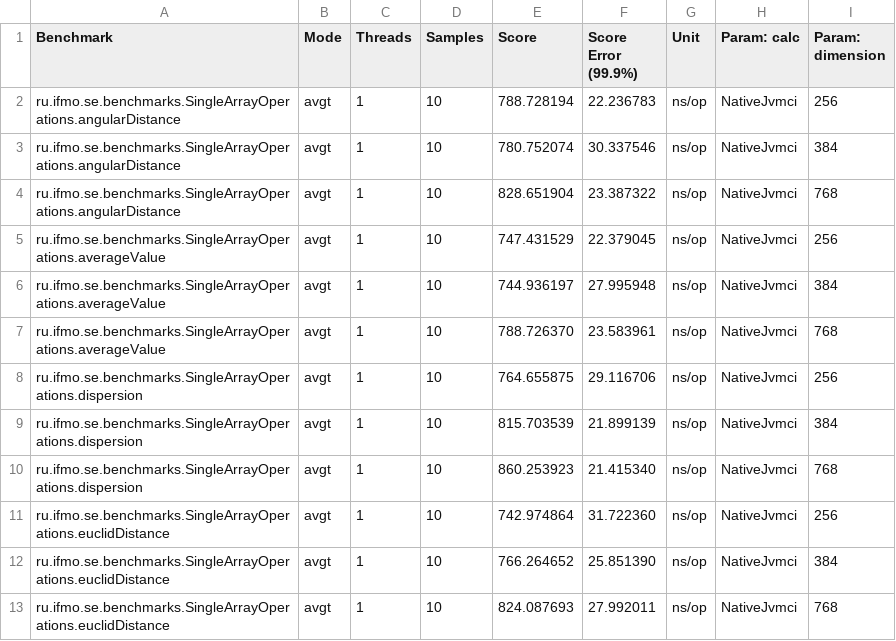
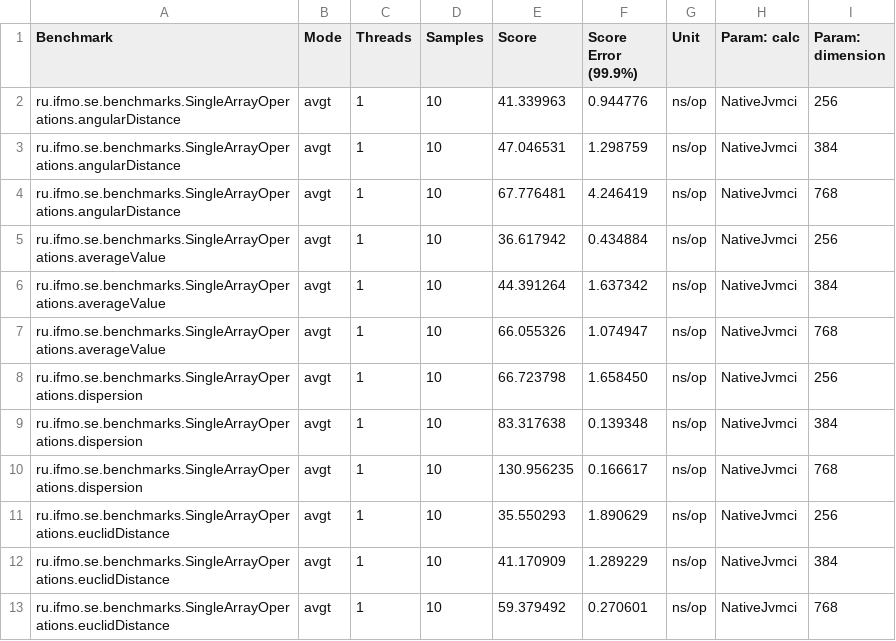
Before and after one commit to nikita-tomilov/vector-vapi-jni-jvmci-panama, a CSV file: SingleArrayOperations-JVMCI-JDK17-AverageTime.csv, drawn as a sheet.

Commit message:
nativemath: fix double-init of library, rerun benchmarks

```diff
--- a/SingleArrayOperations-JVMCI-JDK17-AverageTime.csv
+++ b/SingleArrayOperations-JVMCI-JDK17-AverageTime.csv
@@ -1,13 +1,13 @@
 "Benchmark","Mode","Threads","Samples","Score","Score Error (99.9%)","Unit","Param: calc","Param: dimension"
-"ru.ifmo.se.benchmarks.SingleArrayOperations.angularDistance","avgt",1,10,788.728194,22.236783,"ns/op",NativeJvmci,256
-"ru.ifmo.se.benchmarks.SingleArrayOperations.angularDistance","avgt",1,10,780.752074,30.337546,"ns/op",NativeJvmci,384
-"ru.ifmo.se.benchmarks.SingleArrayOperations.angularDistance","avgt",1,10,828.651904,23.387322,"ns/op",NativeJvmci,768
-"ru.ifmo.se.benchmarks.SingleArrayOperations.averageValue","avgt",1,10,747.431529,22.379045,"ns/op",NativeJvmci,256
-"ru.ifmo.se.benchmarks.SingleArrayOperations.averageValue","avgt",1,10,744.936197,27.995948,"ns/op",NativeJvmci,384
-"ru.ifmo.se.benchmarks.SingleArrayOperations.averageValue","avgt",1,10,788.726370,23.583961,"ns/op",NativeJvmci,768
-"ru.ifmo.se.benchmarks.SingleArrayOperations.dispersion","avgt",1,10,764.655875,29.116706,"ns/op",NativeJvmci,256
-"ru.ifmo.se.benchmarks.SingleArrayOperations.dispersion","avgt",1,10,815.703539,21.899139,"ns/op",NativeJvmci,384
-"ru.ifmo.se.benchmarks.SingleArrayOperations.dispersion","avgt",1,10,860.253923,21.415340,"ns/op",NativeJvmci,768
-"ru.ifmo.se.benchmarks.SingleArrayOperations.euclidDistance","avgt",1,10,742.974864,31.722360,"ns/op",NativeJvmci,256
-"ru.ifmo.se.benchmarks.SingleArrayOperations.euclidDistance","avgt",1,10,766.264652,25.851390,"ns/op",NativeJvmci,384
-"ru.ifmo.se.benchmarks.SingleArrayOperations.euclidDistance","avgt",1,10,824.087693,27.992011,"ns/op",NativeJvmci,768
+"ru.ifmo.se.benchmarks.SingleArrayOperations.angularDistance","avgt",1,10,41.339963,0.944776,"ns/op",NativeJvmci,256
+"ru.ifmo.se.benchmarks.SingleArrayOperations.angularDistance","avgt",1,10,47.046531,1.298759,"ns/op",NativeJvmci,384
+"ru.ifmo.se.benchmarks.SingleArrayOperations.angularDistance","avgt",1,10,67.776481,4.246419,"ns/op",NativeJvmci,768
+"ru.ifmo.se.benchmarks.SingleArrayOperations.averageValue","avgt",1,10,36.617942,0.434884,"ns/op",NativeJvmci,256
+"ru.ifmo.se.benchmarks.SingleArrayOperations.averageValue","avgt",1,10,44.391264,1.637342,"ns/op",NativeJvmci,384
+"ru.ifmo.se.benchmarks.SingleArrayOperations.averageValue","avgt",1,10,66.055326,1.074947,"ns/op",NativeJvmci,768
+"ru.ifmo.se.benchmarks.SingleArrayOperations.dispersion","avgt",1,10,66.723798,1.658450,"ns/op",NativeJvmci,256
+"ru.ifmo.se.benchmarks.SingleArrayOperations.dispersion","avgt",1,10,83.317638,0.139348,"ns/op",NativeJvmci,384
+"ru.ifmo.se.benchmarks.SingleArrayOperations.dispersion","avgt",1,10,130.956235,0.166617,"ns/op",NativeJvmci,768
+"ru.ifmo.se.benchmarks.SingleArrayOperations.euclidDistance","avgt",1,10,35.550293,1.890629,"ns/op",NativeJvmci,256
+"ru.ifmo.se.benchmarks.SingleArrayOperations.euclidDistance","avgt",1,10,41.170909,1.289229,"ns/op",NativeJvmci,384
+"ru.ifmo.se.benchmarks.SingleArrayOperations.euclidDistance","avgt",1,10,59.379492,0.270601,"ns/op",NativeJvmci,768
```
Also changed, not shown: MultiArrayOperations-JDK22-AverageTime.csv, MultiArrayOperations-JVMCI-JDK17-AverageTime.csv, 7 other files.
